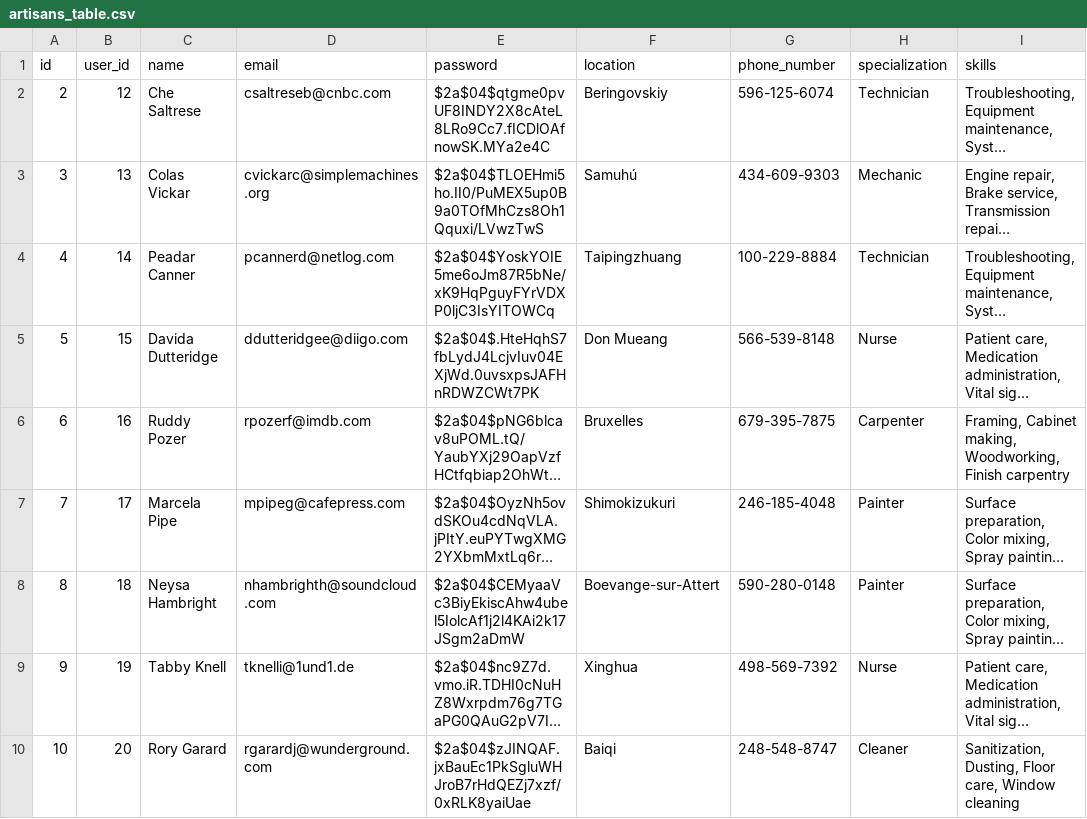
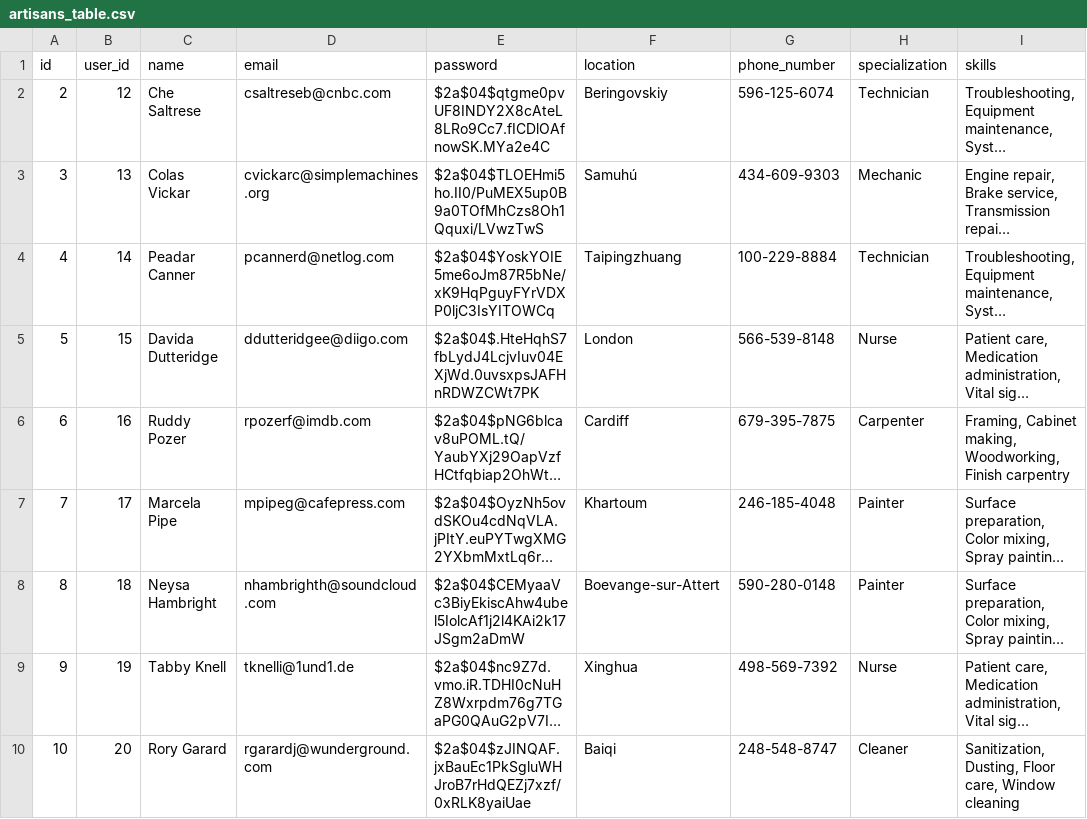
Before and after one commit to Selasi-Mensah/Hirafic-project, a CSV file: backend/dataset/artisans_table.csv, drawn as a sheet; only a part is shown; long unchanged cells end in …; the diff names each change by its address in the sheet, - before the commit and + after, or states it on an @@ line.

```diff
--- a/backend/dataset/artisans_table.csv
+++ b/backend/dataset/artisans_table.csv
-F5 (location): Don Mueang
+F5 (location): London
-F6 (location): Bruxelles
+F6 (location): Cardiff
-F7 (location): Shimokizukuri
+F7 (location): Khartoum
```
Also changed, not shown: 12 other files.
